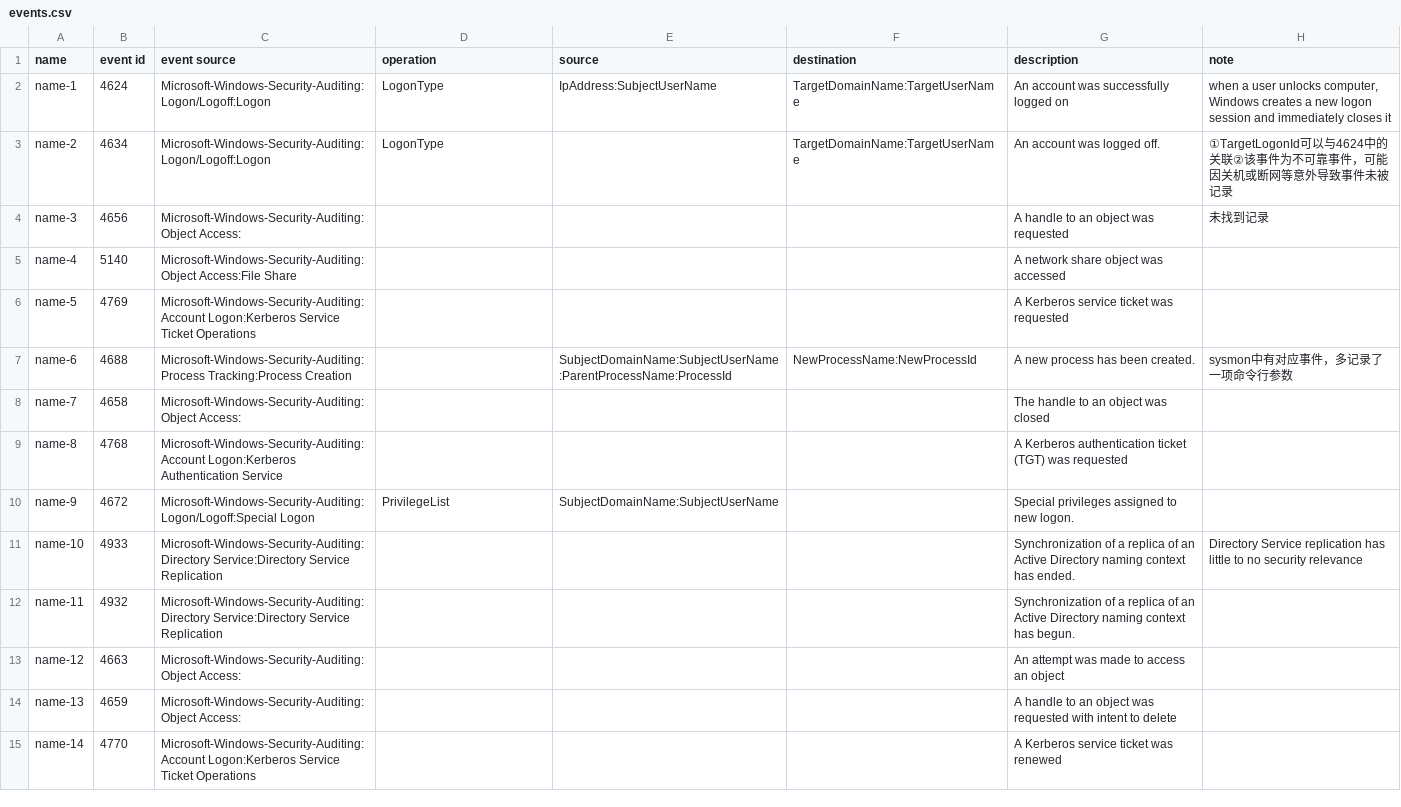
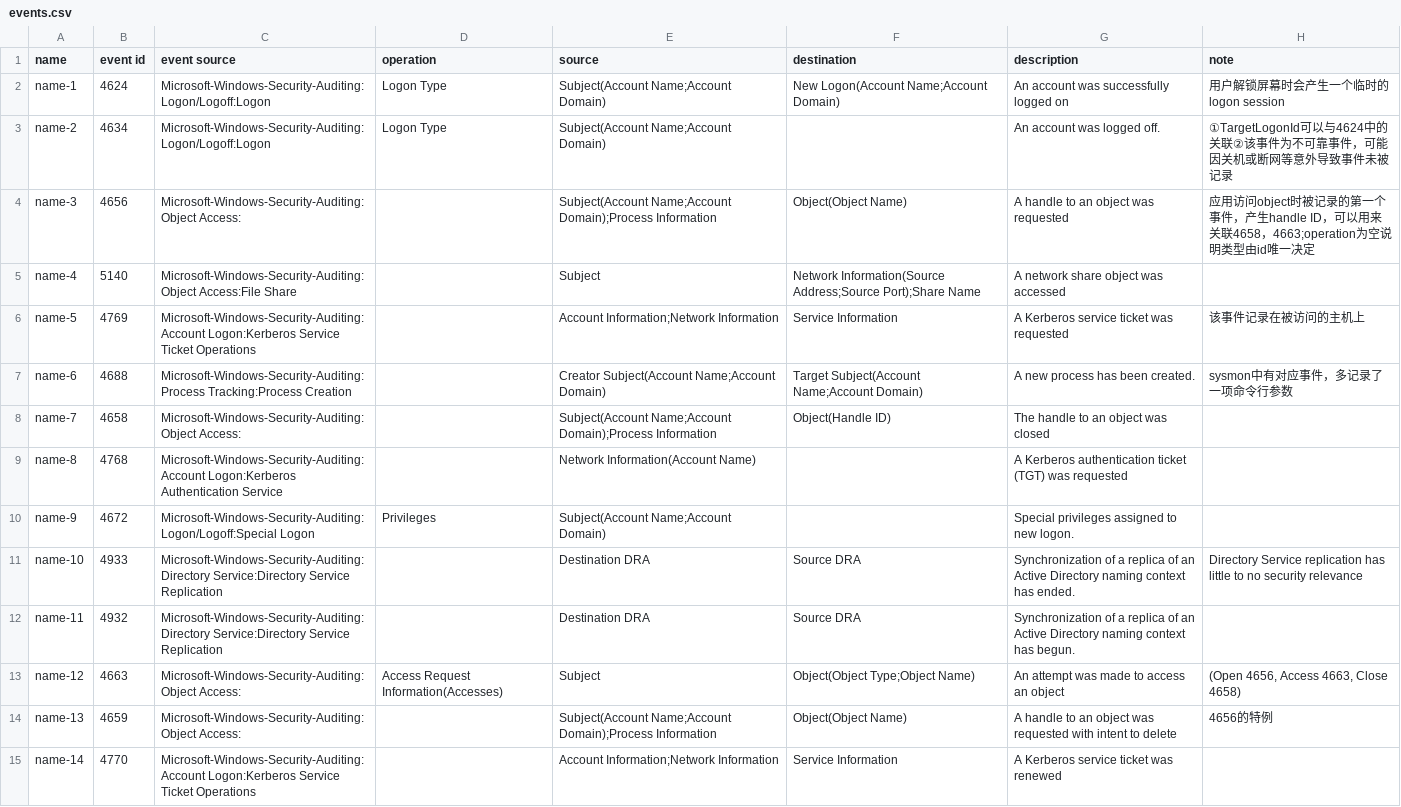
Before and after one commit to ESTLing/evt-analysis, a CSV file: ieid/events.csv, drawn as a sheet; only a part is shown; the diff covers the shown part only.

Commit message:
finish 1~37

```diff
--- a/ieid/events.csv
+++ b/ieid/events.csv
@@ -1,15 +1,15 @@
 name,event id,event source,operation,source,destination,description,note
-name-1,4624,Microsoft-Windows-Security-Auditing:Logon/Logoff:Logon,LogonType,IpAddress:SubjectUserName,TargetDomainName:TargetUserName,An account was successfully logged on,"when a user unlocks computer, Windows creates a new logon session and immediately closes it"
-name-2,4634,Microsoft-Windows-Security-Auditing:Logon/Logoff:Logon,LogonType,,TargetDomainName:TargetUserName,An account was logged off.,"①TargetLogonId可以与4624中的关联②该事件为不可靠事件，可能因关机或断网等意外导致事件未被记录"
-name-3,4656,Microsoft-Windows-Security-Auditing:Object Access:,,,,A handle to an object was requested,"未找到记录"
-name-4,5140,Microsoft-Windows-Security-Auditing:Object Access:File Share,,,,A network share object was accessed,
-name-5,4769,Microsoft-Windows-Security-Auditing:Account Logon:Kerberos Service Ticket Operations,,,,A Kerberos service ticket was requested,
-name-6,4688,Microsoft-Windows-Security-Auditing:Process Tracking:Process Creation,,SubjectDomainName:SubjectUserName:ParentProcessName:ProcessId,NewProcessName:NewProcessId,A new process has been created.,"sysmon中有对应事件，多记录了一项命令行参数"
-name-7,4658,Microsoft-Windows-Security-Auditing:Object Access:,,,,The handle to an object was closed,
-name-8,4768,Microsoft-Windows-Security-Auditing:Account Logon:Kerberos Authentication Service,,,,A Kerberos authentication ticket (TGT) was requested,
-name-9,4672,Microsoft-Windows-Security-Auditing:Logon/Logoff:Special Logon,PrivilegeList,SubjectDomainName:SubjectUserName,,Special privileges assigned to new logon.,
-name-10,4933,Microsoft-Windows-Security-Auditing:Directory Service:Directory Service Replication,,,,Synchronization of a replica of an Active Directory naming context has ended.,"Directory Service replication has little to no security relevance"
-name-11,4932,Microsoft-Windows-Security-Auditing:Directory Service:Directory Service Replication,,,,Synchronization of a replica of an Active Directory naming context has begun.,
-name-12,4663,Microsoft-Windows-Security-Auditing:Object Access:,,,,An attempt was made to access an object,
-name-13,4659,Microsoft-Windows-Security-Auditing:Object Access:,,,,A handle to an object was requested with intent to delete,
-name-14,4770,Microsoft-Windows-Security-Auditing:Account Logon:Kerberos Service Ticket Operations,,,,A Kerberos service ticket was renewed,
+name-1,4624,Microsoft-Windows-Security-Auditing:Logon/Logoff:Logon,Logon Type,Subject(Account Name;Account Domain),New Logon(Account Name;Account Domain),An account was successfully logged on,"用户解锁屏幕时会产生一个临时的logon session"
+name-2,4634,Microsoft-Windows-Security-Auditing:Logon/Logoff:Logon,Logon Type,Subject(Account Name;Account Domain),,An account was logged off.,"①TargetLogonId可以与4624中的关联②该事件为不可靠事件，可能因关机或断网等意外导致事件未被记录"
+name-3,4656,Microsoft-Windows-Security-Auditing:Object Access:,,Subject(Account Name;Account Domain);Process Information,Object(Object Name),A handle to an object was requested,"应用访问object时被记录的第一个事件，产生handle ID，可以用来关联4658，4663;operation为空说明类型由id唯一决定"
+name-4,5140,Microsoft-Windows-Security-Auditing:Object Access:File Share,,Subject,Network Information(Source Address;Source Port);Share Name,A network share object was accessed,
+name-5,4769,Microsoft-Windows-Security-Auditing:Account Logon:Kerberos Service Ticket Operations,,Account Information;Network Information,Service Information,A Kerberos service ticket was requested,该事件记录在被访问的主机上
+name-6,4688,Microsoft-Windows-Security-Auditing:Process Tracking:Process Creation,,Creator Subject(Account Name;Account Domain),Target Subject(Account Name;Account Domain),A new process has been created.,"sysmon中有对应事件，多记录了一项命令行参数"
+name-7,4658,Microsoft-Windows-Security-Auditing:Object Access:,,Subject(Account Name;Account Domain);Process Information,Object(Handle ID),The handle to an object was closed,
+name-8,4768,Microsoft-Windows-Security-Auditing:Account Logon:Kerberos Authentication Service,,Network Information(Account Name),,A Kerberos authentication ticket (TGT) was requested,
+name-9,4672,Microsoft-Windows-Security-Auditing:Logon/Logoff:Special Logon,Privileges,Subject(Account Name;Account Domain),,Special privileges assigned to new logon.,
+name-10,4933,Microsoft-Windows-Security-Auditing:Directory Service:Directory Service Replication,,Destination DRA,Source DRA,Synchronization of a replica of an Active Directory naming context has ended.,"Directory Service replication has little to no security relevance"
+name-11,4932,Microsoft-Windows-Security-Auditing:Directory Service:Directory Service Replication,,Destination DRA,Source DRA,Synchronization of a replica of an Active Directory naming context has begun.,
+name-12,4663,Microsoft-Windows-Security-Auditing:Object Access:,Access Request Information(Accesses),Subject,Object(Object Type;Object Name),An attempt was made to access an object," (Open 4656, Access 4663, Close 4658)"
+name-13,4659,Microsoft-Windows-Security-Auditing:Object Access:,,Subject(Account Name;Account Domain);Process Information,Object(Object Name),A handle to an object was requested with intent to delete,4656的特例
+name-14,4770,Microsoft-Windows-Security-Auditing:Account Logon:Kerberos Service Ticket Operations,,Account Information;Network Information,Service Information,A Kerberos service ticket was renewed,
```
Also changed, not shown: 1 added row, 1 removed row and 53 edited cells elsewhere in this file.
